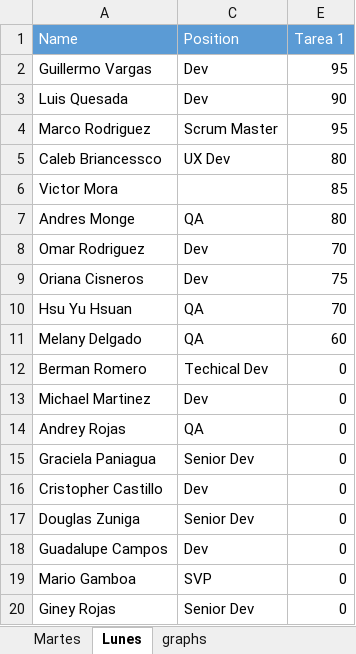
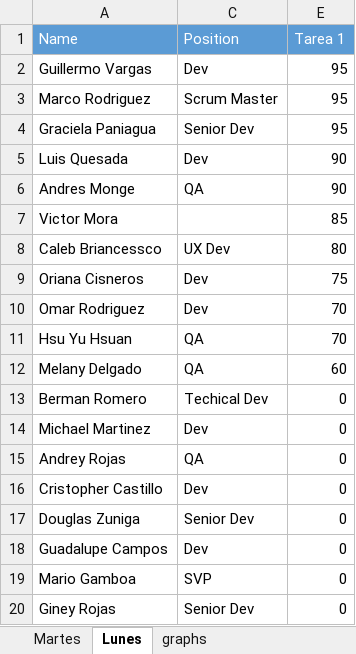
Before and after one commit to BernalF/CSS3-HTML-jQuery-Classes, an Excel workbook: students.xlsx, sheet Lunes, drawn as a sheet; only a part is shown; values as stored, in another font and other column widths than the file's, no borders; removed rows and columns are numbered as before the commit, all else as after; the diff names each change by its address in the sheet, - before the commit and + after, or states it on an @@ line.

```diff
--- a/students.xlsx (sheet Lunes)
+++ b/students.xlsx (sheet Lunes)
@@ row 4 moved to row 3: Marco Rodriguez @@
+row 4: Graciela Paniagua | Senior Dev | 95
+row 6: Andres Monge | QA | 90
@@ row 6 moved to row 7: Victor Mora @@
-row 7: Andres Monge | QA | 80
-row 15: Graciela Paniagua | Senior Dev | 0
```
Also changed, not shown: charts or pictures, 49 other files.
